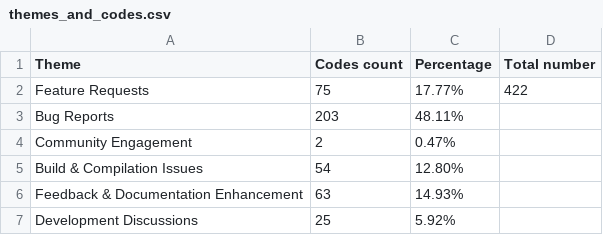
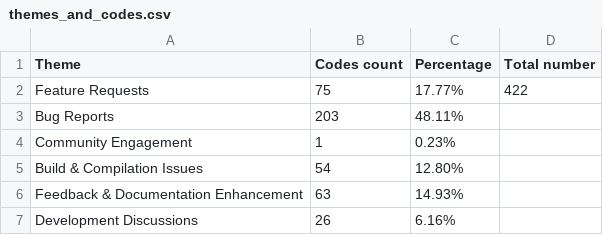
Before and after one commit to iivanoo/VST-plugins-replication-package, a CSV file: Qualitative analysis/CSVs Used/themes_and_codes.csv, drawn as a sheet.

Commit message:
Update themes_and_codes.csv

```diff
--- a/Qualitative analysis/CSVs Used/themes_and_codes.csv
+++ b/Qualitative analysis/CSVs Used/themes_and_codes.csv
@@ -3,5 +3,5 @@ Feature Requests,75,17.77%,422
 Bug Reports,203,48.11%,
-Community Engagement,2,0.47%,
+Community Engagement,1,0.23%,
 Build & Compilation Issues,54,12.80%,
 Feedback & Documentation Enhancement,63,14.93%,
-Development Discussions,25,5.92%,
+Development Discussions,26,6.16%,
```
